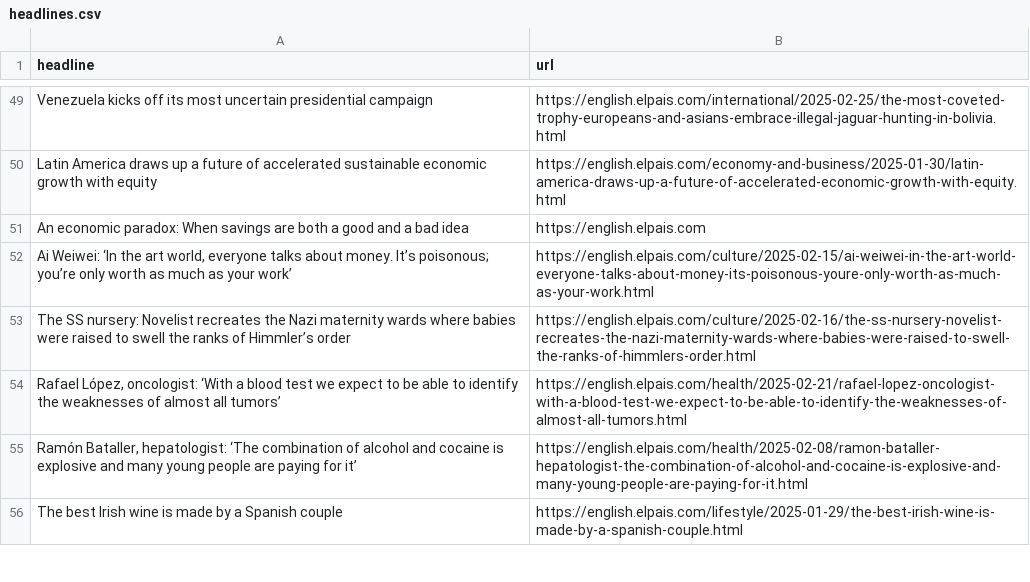
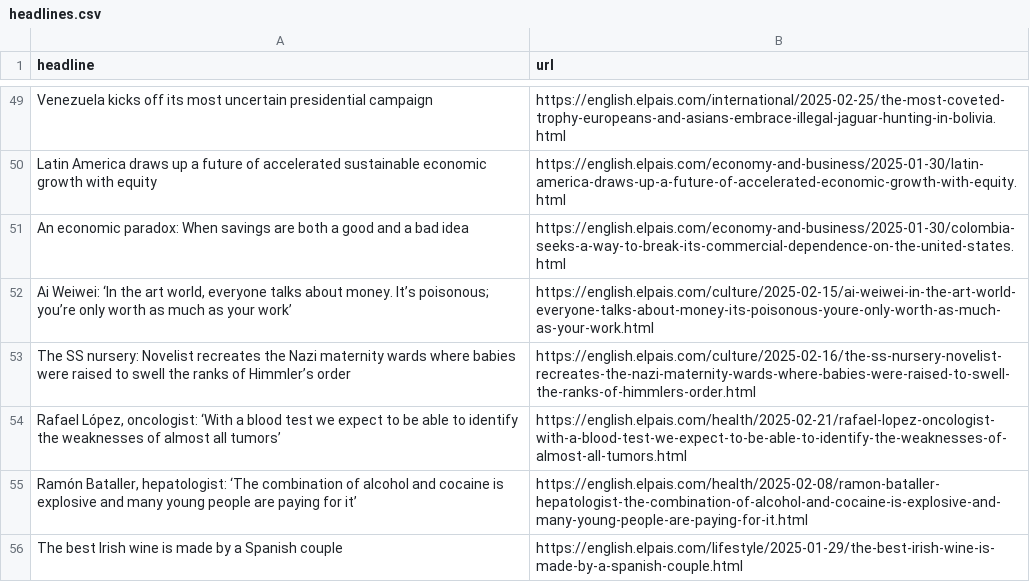
Before and after one commit to masashiijichi/el-pais-autoscraper, a CSV file: headlines.csv, drawn as a sheet; only a part is shown, gaps mark what is left out.

```diff
--- a/headlines.csv
+++ b/headlines.csv
@@ -50,3 +50,3 @@ Venezuela kicks off its most uncertain presidential campaign,https://english.elp
 Latin America draws up a future of accelerated sustainable economic growth with equity,https://english.elpais.com/economy-and-business/2025-01-30/latin-america-draws-up-a-future-of-accelerated-economic-growth-with-equity.html
-An economic paradox: When savings are both a good and a bad idea,https://english.elpais.com
+An economic paradox: When savings are both a good and a bad idea,https://english.elpais.com/economy-and-business/2025-01-30/colombia-seeks-a-way-to-break-its-commercial-dependence-on-the-united-states.html
 "Ai Weiwei: ‘In the art world, everyone talks about money. It’s poisonous; you’re only worth as much as your work’  ",https://english.elpais.com/culture/2025-02-15/ai-weiwei-in-the-art-world-everyone-talks-about-money-its-poisonous-youre-only-worth-as-much-as-your-work.html
```
